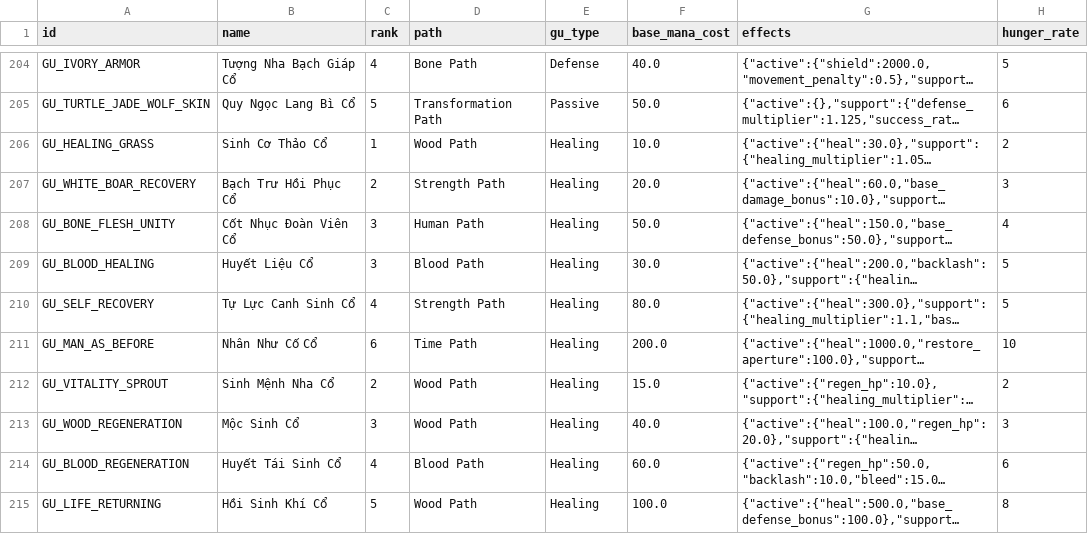
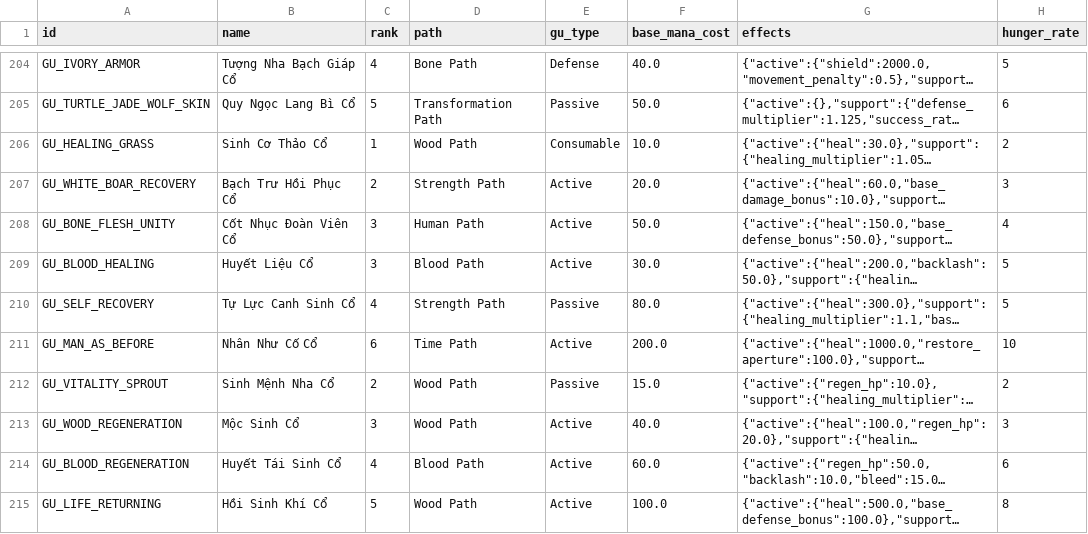
Before and after one commit to VipPro67/GuWorld, a CSV file: backend/Gu.csv, drawn as a sheet; only a part is shown, gaps mark what is left out; long unchanged cells end in …; the diff names each change by its address in the sheet, - before the commit and + after, or states it on an @@ line.

```diff
--- a/backend/Gu.csv
+++ b/backend/Gu.csv
-E206 (gu_type): Healing
+E206 (gu_type): Consumable
-E207:E209 (gu_type): Healing
+E207:E209 (gu_type): Active
-E210 (gu_type): Healing
+E210 (gu_type): Passive
-E211 (gu_type): Healing
+E211 (gu_type): Active
-E212 (gu_type): Healing
+E212 (gu_type): Passive
-E213:E215 (gu_type): Healing
+E213:E215 (gu_type): Active
```
Also changed, not shown: backend/ShopItem.csv, 4 other files.
